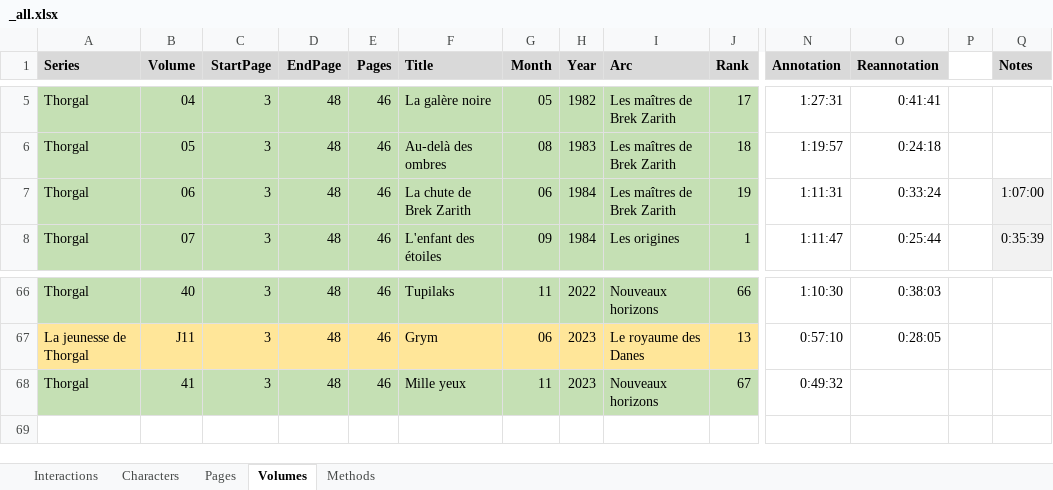
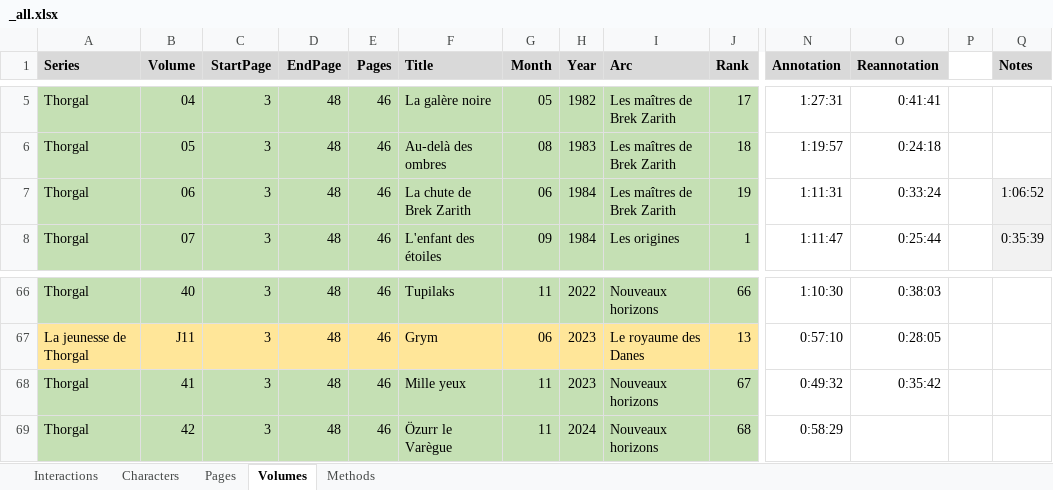
Before and after one commit to CompNet/NaNet, an Excel workbook: data/Thorgal/_all.xlsx, sheet Volumes, drawn as a sheet; only a part is shown, gaps mark what is left out; values as stored, in another font and other column widths than the file's, no borders; conditional formats not drawn; rows hold the shown columns only; the diff names each change by its address in the sheet, - before the commit and + after, or states it on an @@ line.

```diff
--- a/data/Thorgal/_all.xlsx (sheet Volumes)
+++ b/data/Thorgal/_all.xlsx (sheet Volumes)
-Q7 (Notes): 1:07:00
+Q7 (Notes): 1:06:52
-O68 (Reannotation): (empty)
+O68 (Reannotation): 0:35:42
+row 69: Thorgal | 42 | 3 | 48 | 46 | Özurr le Varègue | 11 | 2024 | Nouveaux horizons | 68 | 0:58:29
```
Also changed, not shown: sheet Interactions, sheet Pages, sheet Characters, formulas that keep their value.
